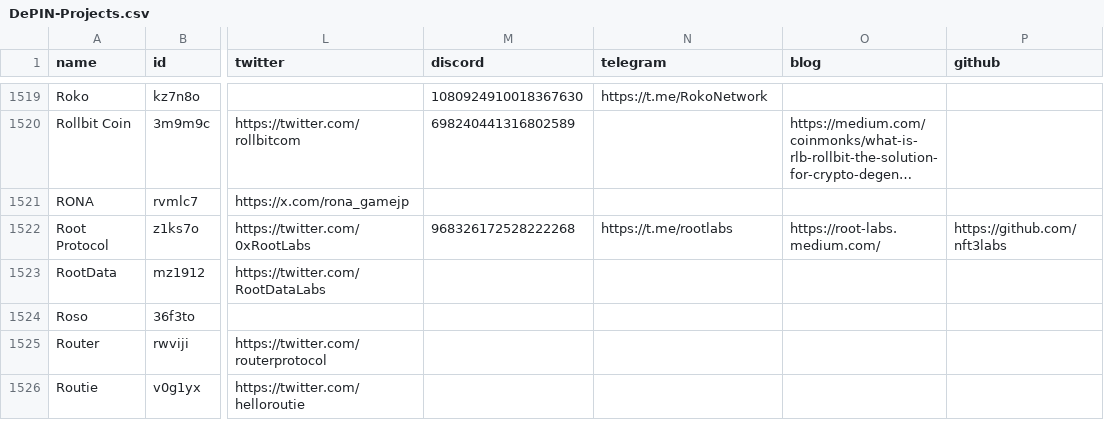
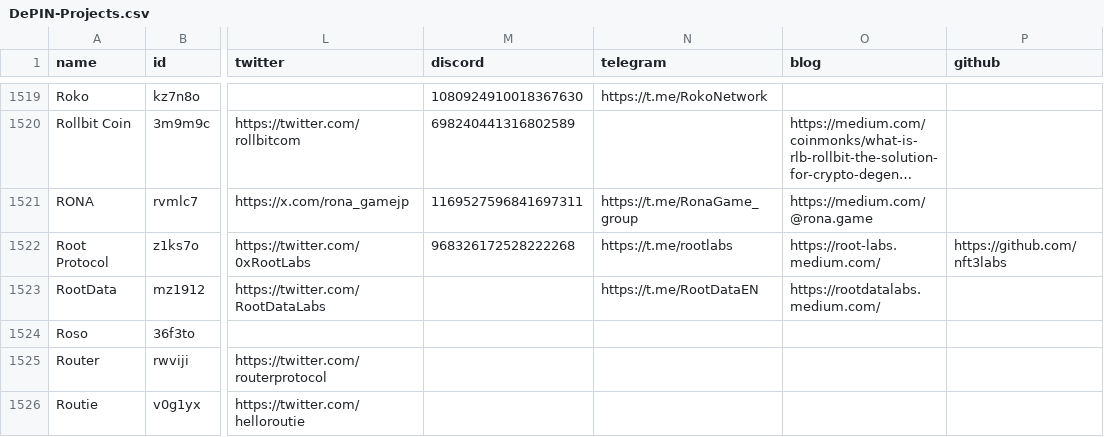
Before and after one commit to ev3-team/adapters, a CSV file: scripts/data/DePIN-Projects.csv, drawn as a sheet; only a part is shown, gaps mark what is left out; long unchanged cells end in …; the diff covers the shown part only; the diff names each change by its address in the sheet, - before the commit and + after, or states it on an @@ line.

```diff
--- a/scripts/data/DePIN-Projects.csv
+++ b/scripts/data/DePIN-Projects.csv
-M1521 (discord): (empty)
+M1521 (discord): 1169527596841697311
-N1521 (telegram): (empty)
+N1521 (telegram): https://t.me/RonaGame_group
-O1521 (blog): (empty)
+O1521 (blog): https://medium.com/@rona.game
-N1523 (telegram): (empty)
+N1523 (telegram): https://t.me/RootDataEN
-O1523 (blog): (empty)
+O1523 (blog): https://rootdatalabs.medium.com/
```
Also changed, not shown: 57 edited cells elsewhere in this file.
